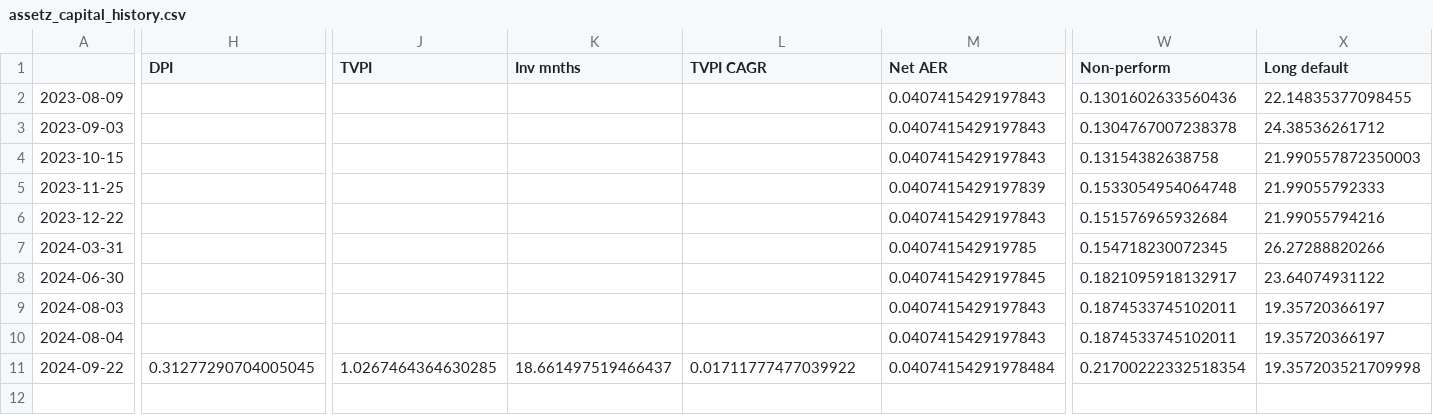
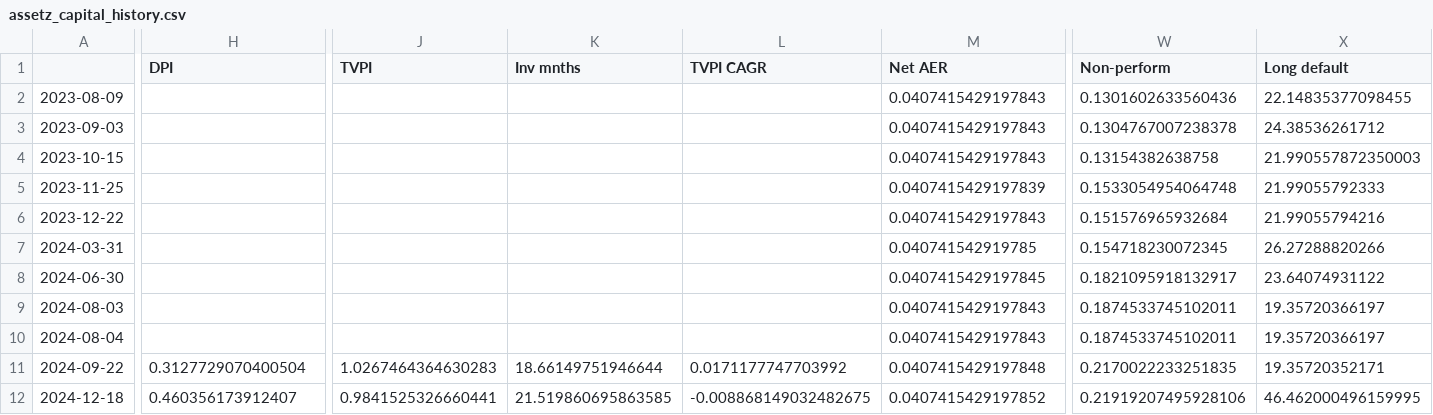
Before and after one commit to sijfish/p2panalytics, a CSV file: data/assetz_capital_history.csv, drawn as a sheet; only a part is shown, gaps mark what is left out; rows hold the shown columns only; the diff names each change by its address in the sheet, - before the commit and + after, or states it on an @@ line.

```diff
--- a/data/assetz_capital_history.csv
+++ b/data/assetz_capital_history.csv
-H11 (DPI): 0.31277290704005045
+H11 (DPI): 0.3127729070400504
-J11 (TVPI): 1.0267464364630285
+J11 (TVPI): 1.0267464364630283
-K11 (Inv mnths): 18.661497519466437
+K11 (Inv mnths): 18.66149751946644
-L11 (TVPI CAGR): 0.01711777477039922
+L11 (TVPI CAGR): 0.0171177747703992
-M11 (Net AER): 0.04074154291978484
+M11 (Net AER): 0.0407415429197848
-W11 (Non-perform): 0.21700222332518354
+W11 (Non-perform): 0.2170022233251835
-X11 (Long default): 19.357203521709998
+X11 (Long default): 19.35720352171
+row 12: 2024-12-18 | 0.460356173912407 | 0.9841525326660441 | 21.519860695863585 | -0.008868149032482675 | 0.0407415429197852 | 0.21919207495928106 | 46.462000496159995
```
Also changed, not shown: data/assetz_capital.csv, data/crowdproperty_history.csv, 14 other files.
